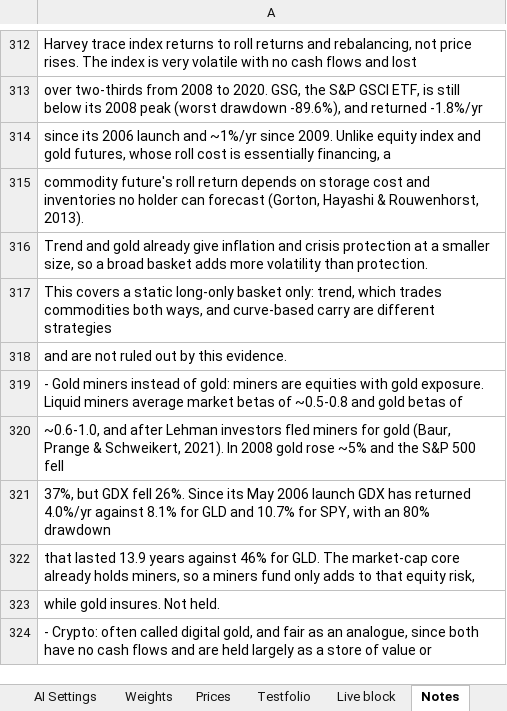
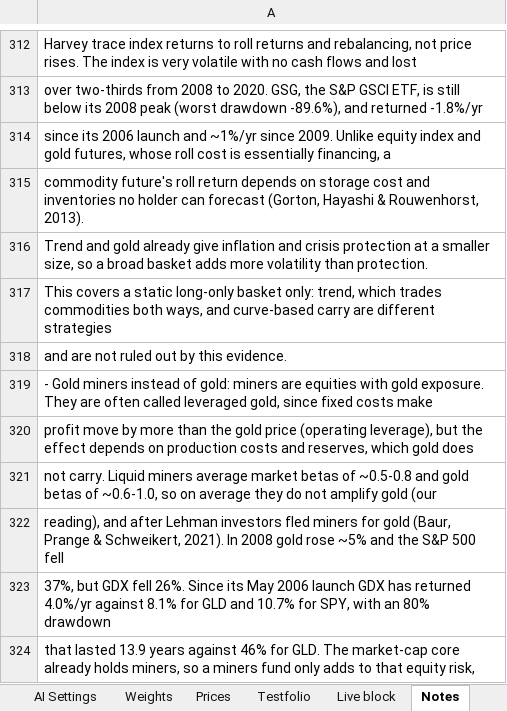
Before and after one commit to 0q239/capital-efficient-portfolio-builder, an Excel workbook: portfolio_builder.xlsx, sheet Notes, drawn as a sheet; only a part is shown, gaps mark what is left out; the shorter side is filled out with more unchanged rows; values as stored, in another font and other column widths than the file's, no borders; charts and pictures not drawn; the diff names each change by its address in the sheet, - before the commit and + after, or states it on an @@ line.

Commit message:
Add files via upload

```diff
--- a/portfolio_builder.xlsx (sheet Notes)
+++ b/portfolio_builder.xlsx (sheet Notes)
-A319: …gold exposure. Liquid miners average market betas of ~0.5-0.8 and gold betas of
+A319: …gold exposure. They are often called leveraged gold, since fixed costs make
-A320: ~0.6-1.0, and after Lehman investors fled miners for gold (Baur, Prange & Schweikert, 2021). In 2008 gold rose ~5% and the S&P 500 fell
+A320: profit move by more than the gold price (operating leverage), but the effect depends on production costs and reserves, which gold does
+row 321: not carry. Liquid miners average market betas of ~0.5-0.8 and gold betas of ~0.6-1.0, so on average they do not amplify gold (our
+row 322: reading), and after Lehman investors fled miners for gold (Baur, Prange & Schweikert, 2021). In 2008 gold rose ~5% and the S&P 500 fell
```
Also changed, not shown: charts or pictures.
